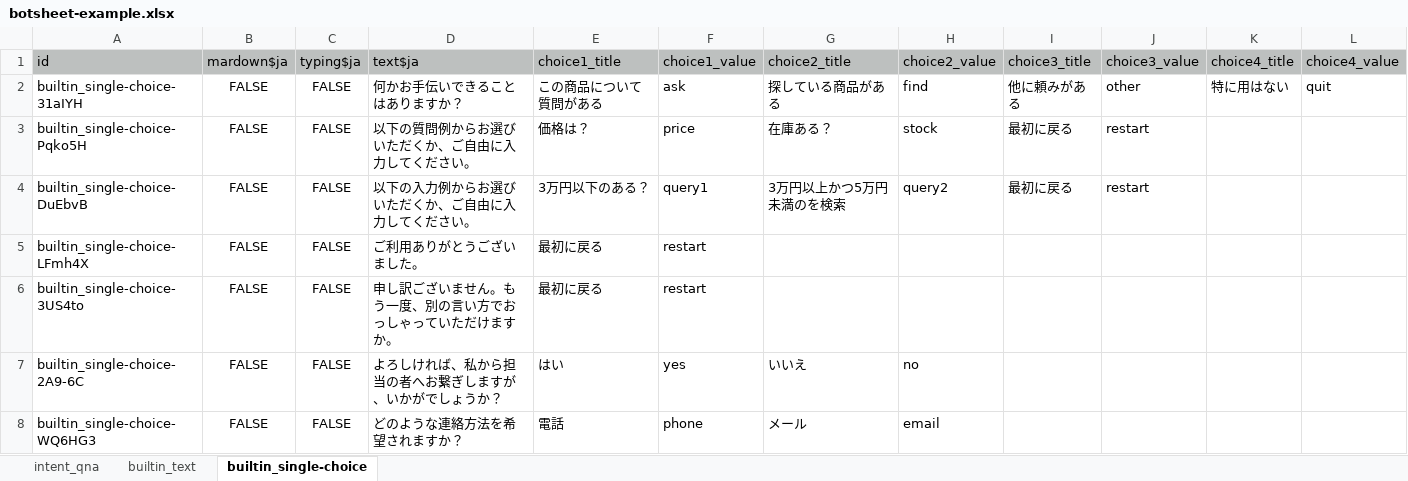
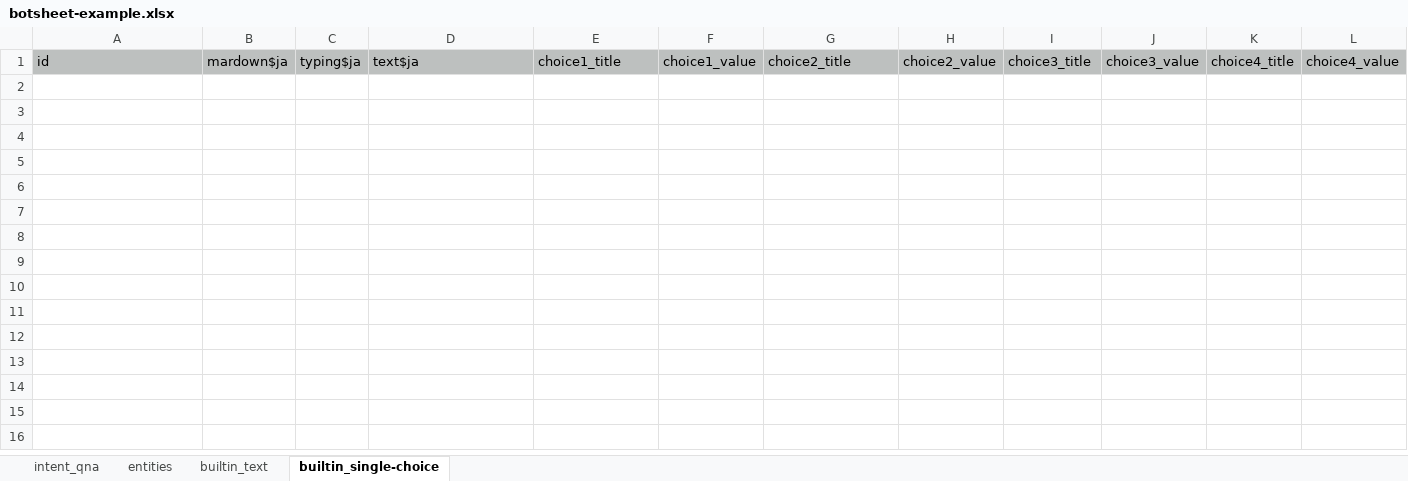
Before and after one commit to petitroto/botpress-sheet2bot, an Excel workbook: assets/botsheet-example.xlsx, sheet builtin_single-choice, drawn as a sheet; values as stored, in another font and other column widths than the file's, no borders; the diff names each change by its address in the sheet, - before the commit and + after, or states it on an @@ line.

```diff
--- a/assets/botsheet-example.xlsx (sheet builtin_single-choice)
+++ b/assets/botsheet-example.xlsx (sheet builtin_single-choice)
+sheet tab: entities
-row 2: builtin_single-choice-31aIYH | FALSE | FALSE | 何かお手伝いできることはありますか？ | この商品について質問がある | ask | 探している商品がある | find | 他に頼みがある | other | 特に用はない | quit
-row 3: builtin_single-choice-Pqko5H | FALSE | FALSE | 以下の質問例からお選びいただくか、ご自由に入力してください。 | 価格は？ | price | 在庫ある？ | stock | 最初に戻る | restart
-row 4: builtin_single-choice-DuEbvB | FALSE | FALSE | 以下の入力例からお選びいただくか、ご自由に入力してください。 | 3万円以下のある？ | query1 | 3万円以上かつ5万円未満のを検索 | query2 | 最初に戻る | restart
-row 5: builtin_single-choice-LFmh4X | FALSE | FALSE | ご利用ありがとうございました。 | 最初に戻る | restart
-row 6: builtin_single-choice-3US4to | FALSE | FALSE | 申し訳ございません。もう一度、別の言い方でおっしゃっていただけますか。 | 最初に戻る | restart
-row 7: builtin_single-choice-2A9-6C | FALSE | FALSE | よろしければ、私から担当の者へお繋ぎしますが、いかがでしょうか？ | はい | yes | いいえ | no
-row 8: builtin_single-choice-WQ6HG3 | FALSE | FALSE | どのような連絡方法を希望されますか？ | 電話 | phone | メール | email
```
Also changed, not shown: sheet intent_qna, sheet builtin_text.
